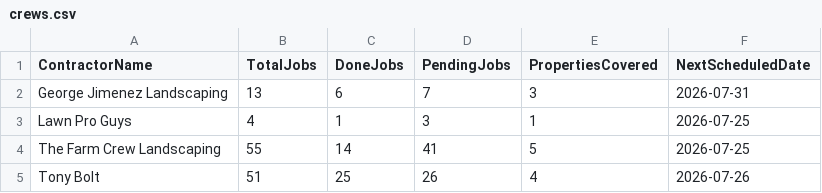
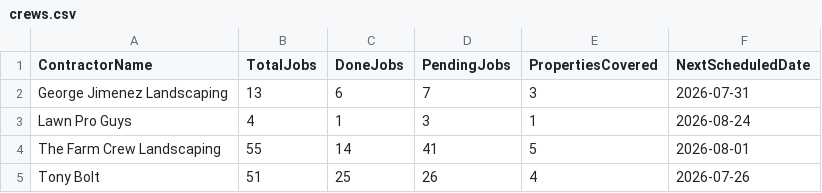
Before and after one commit to emw-oldwell/oldwell-mowing-dashboard, a CSV file: exports/crews.csv, drawn as a sheet.

```diff
--- a/exports/crews.csv
+++ b/exports/crews.csv
@@ -2,4 +2,4 @@ ContractorName,TotalJobs,DoneJobs,PendingJobs,PropertiesCovered,NextScheduledDat
 George Jimenez Landscaping,13,6,7,3,2026-07-31
-Lawn Pro Guys,4,1,3,1,2026-07-25
-The Farm Crew Landscaping,55,14,41,5,2026-07-25
+Lawn Pro Guys,4,1,3,1,2026-08-24
+The Farm Crew Landscaping,55,14,41,5,2026-08-01
 Tony Bolt,51,25,26,4,2026-07-26
```
Also changed, not shown: exports/properties.csv, 1 other file.
